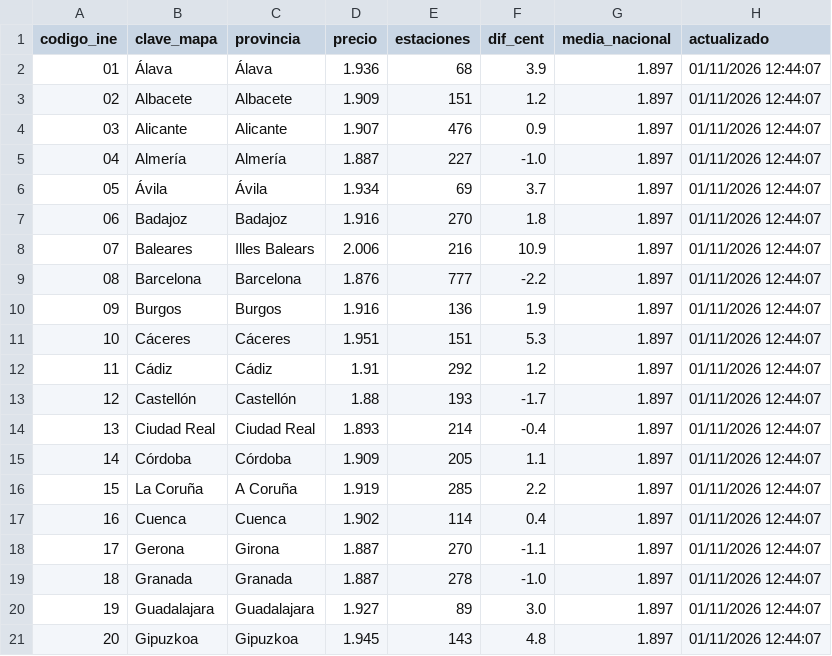
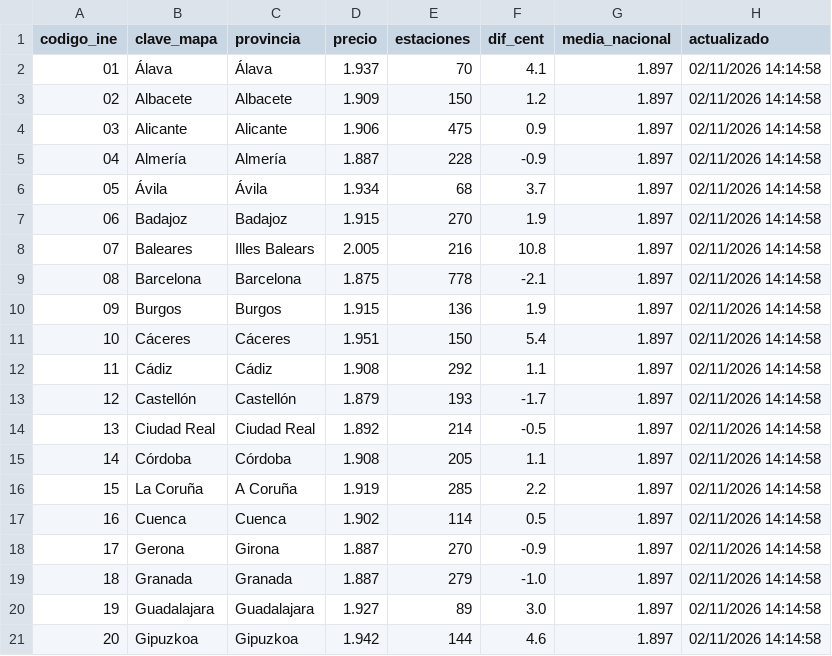
Before and after one commit to Newtral-datos/actualizacion_precio_gasolineras, a CSV file: datos_mapa/gasoleo.csv, drawn as a sheet; only a part is shown; the diff covers the shown part only.

```diff
--- a/datos_mapa/gasoleo.csv
+++ b/datos_mapa/gasoleo.csv
@@ -1,21 +1,21 @@
 codigo_ine,clave_mapa,provincia,precio,estaciones,dif_cent,media_nacional,actualizado
-01,Álava,Álava,1.936,68,3.9,1.897,01/11/2026 12:44:07
-02,Albacete,Albacete,1.909,151,1.2,1.897,01/11/2026 12:44:07
-03,Alicante,Alicante,1.907,476,0.9,1.897,01/11/2026 12:44:07
-04,Almería,Almería,1.887,227,-1.0,1.897,01/11/2026 12:44:07
-05,Ávila,Ávila,1.934,69,3.7,1.897,01/11/2026 12:44:07
-06,Badajoz,Badajoz,1.916,270,1.8,1.897,01/11/2026 12:44:07
-07,Baleares,Illes Balears,2.006,216,10.9,1.897,01/11/2026 12:44:07
-08,Barcelona,Barcelona,1.876,777,-2.2,1.897,01/11/2026 12:44:07
-09,Burgos,Burgos,1.916,136,1.9,1.897,01/11/2026 12:44:07
-10,Cáceres,Cáceres,1.951,151,5.3,1.897,01/11/2026 12:44:07
-11,Cádiz,Cádiz,1.91,292,1.2,1.897,01/11/2026 12:44:07
-12,Castellón,Castellón,1.88,193,-1.7,1.897,01/11/2026 12:44:07
-13,Ciudad Real,Ciudad Real,1.893,214,-0.4,1.897,01/11/2026 12:44:07
-14,Córdoba,Córdoba,1.909,205,1.1,1.897,01/11/2026 12:44:07
-15,La Coruña,A Coruña,1.919,285,2.2,1.897,01/11/2026 12:44:07
-16,Cuenca,Cuenca,1.902,114,0.4,1.897,01/11/2026 12:44:07
-17,Gerona,Girona,1.887,270,-1.1,1.897,01/11/2026 12:44:07
-18,Granada,Granada,1.887,278,-1.0,1.897,01/11/2026 12:44:07
-19,Guadalajara,Guadalajara,1.927,89,3.0,1.897,01/11/2026 12:44:07
-20,Gipuzkoa,Gipuzkoa,1.945,143,4.8,1.897,01/11/2026 12:44:07
+01,Álava,Álava,1.937,70,4.1,1.897,02/11/2026 14:14:58
+02,Albacete,Albacete,1.909,150,1.2,1.897,02/11/2026 14:14:58
+03,Alicante,Alicante,1.906,475,0.9,1.897,02/11/2026 14:14:58
+04,Almería,Almería,1.887,228,-0.9,1.897,02/11/2026 14:14:58
+05,Ávila,Ávila,1.934,68,3.7,1.897,02/11/2026 14:14:58
+06,Badajoz,Badajoz,1.915,270,1.9,1.897,02/11/2026 14:14:58
+07,Baleares,Illes Balears,2.005,216,10.8,1.897,02/11/2026 14:14:58
+08,Barcelona,Barcelona,1.875,778,-2.1,1.897,02/11/2026 14:14:58
+09,Burgos,Burgos,1.915,136,1.9,1.897,02/11/2026 14:14:58
+10,Cáceres,Cáceres,1.951,150,5.4,1.897,02/11/2026 14:14:58
+11,Cádiz,Cádiz,1.908,292,1.1,1.897,02/11/2026 14:14:58
+12,Castellón,Castellón,1.879,193,-1.7,1.897,02/11/2026 14:14:58
+13,Ciudad Real,Ciudad Real,1.892,214,-0.5,1.897,02/11/2026 14:14:58
+14,Córdoba,Córdoba,1.908,205,1.1,1.897,02/11/2026 14:14:58
+15,La Coruña,A Coruña,1.919,285,2.2,1.897,02/11/2026 14:14:58
+16,Cuenca,Cuenca,1.902,114,0.5,1.897,02/11/2026 14:14:58
+17,Gerona,Girona,1.887,270,-0.9,1.897,02/11/2026 14:14:58
+18,Granada,Granada,1.887,279,-1.0,1.897,02/11/2026 14:14:58
+19,Guadalajara,Guadalajara,1.927,89,3.0,1.897,02/11/2026 14:14:58
+20,Gipuzkoa,Gipuzkoa,1.942,144,4.6,1.897,02/11/2026 14:14:58
```
Also changed, not shown: 74 edited cells elsewhere in this file, datos_grafico/evolucion_precios.csv, datos_mapa/gasolina.csv, 3 other files.
